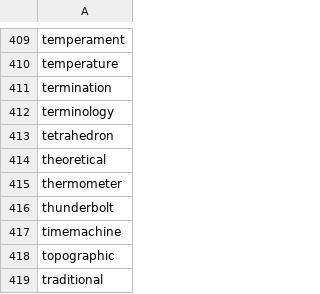
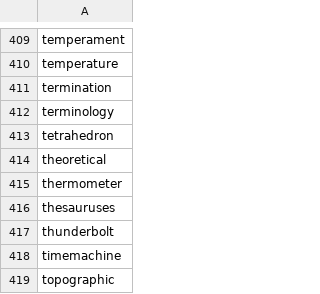
Before and after one commit to yhnnd/wordlab, a CSV file: Files/lang/en/english11.csv, drawn as a sheet; only a part is shown, gaps mark what is left out; the shorter side is filled out with more unchanged rows; the diff names each change by its address in the sheet, - before the commit and + after, or states it on an @@ line.

```diff
--- a/Files/lang/en/english11.csv
+++ b/Files/lang/en/english11.csv
+row 416: thesauruses
```
Also changed, not shown: Files/lang/ch/chinese11.csv, Files/lang/ch/chinese8.csv, 2 other files.
